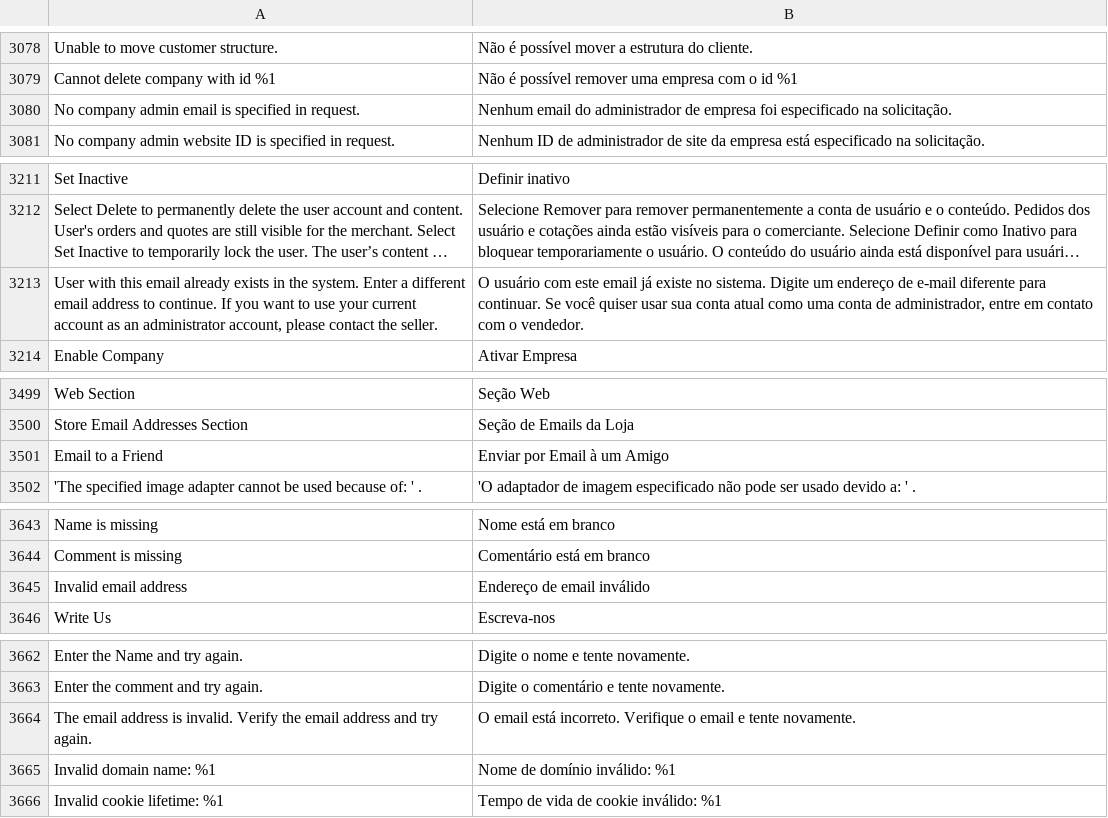
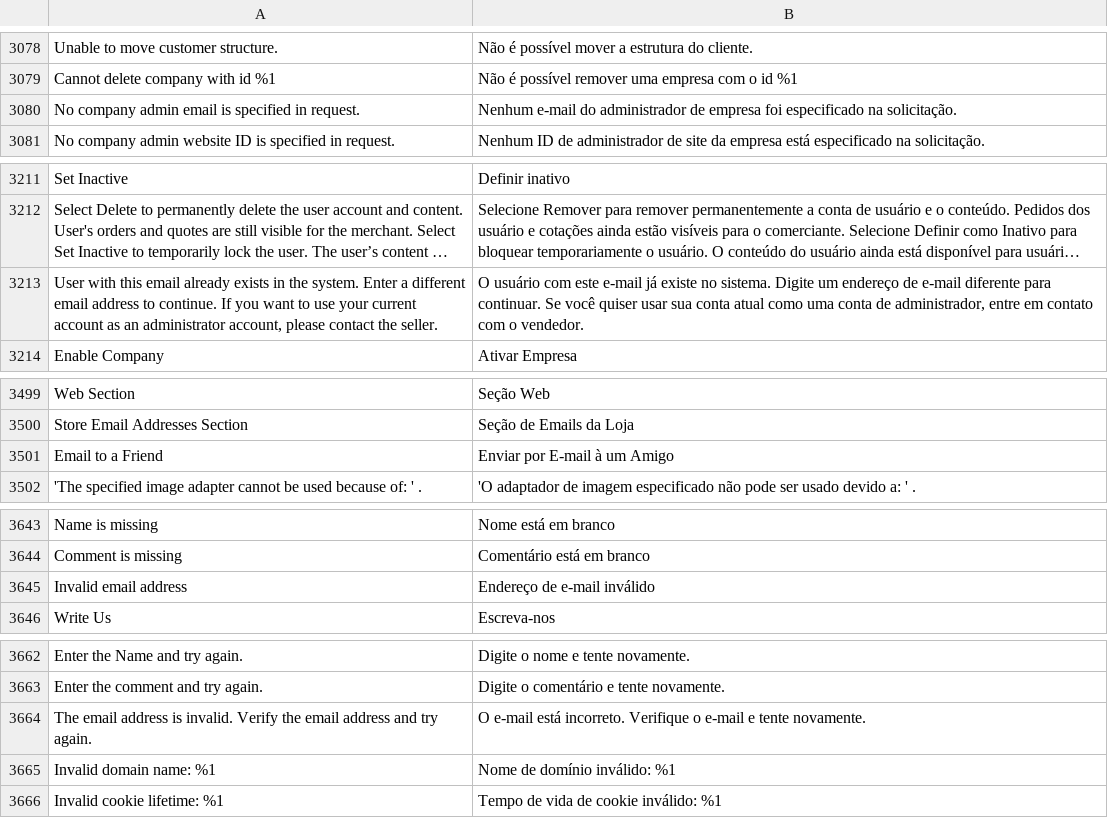
Before and after one commit to rafaelstz/traducao_magento2_pt_br, a CSV file: pt_BR.csv, drawn as a sheet; only a part is shown, gaps mark what is left out; long unchanged cells end in …; the diff covers the shown part only; the diff names each change by its address in the sheet, - before the commit and + after, or states it on an @@ line.

Commit message:
padronização na forma de escrever a palavra "e-mail".

```diff
--- a/pt_BR.csv
+++ b/pt_BR.csv
-B3080: Nenhum email do administrador…
+B3080: Nenhum e-mail do administrador…
-B3213: …com este email já existe…
+B3213: …com este e-mail já existe…
-B3501: Enviar por Email à um Amigo
+B3501: Enviar por E-mail à um Amigo
-B3645: Endereço de email inválido
+B3645: Endereço de e-mail inválido
-B3664: O email está incorreto. Verifique o email e tente…
+B3664: O e-mail está incorreto. Verifique o e-mail e tente…
```
Also changed, not shown: 60 edited cells elsewhere in this file.
